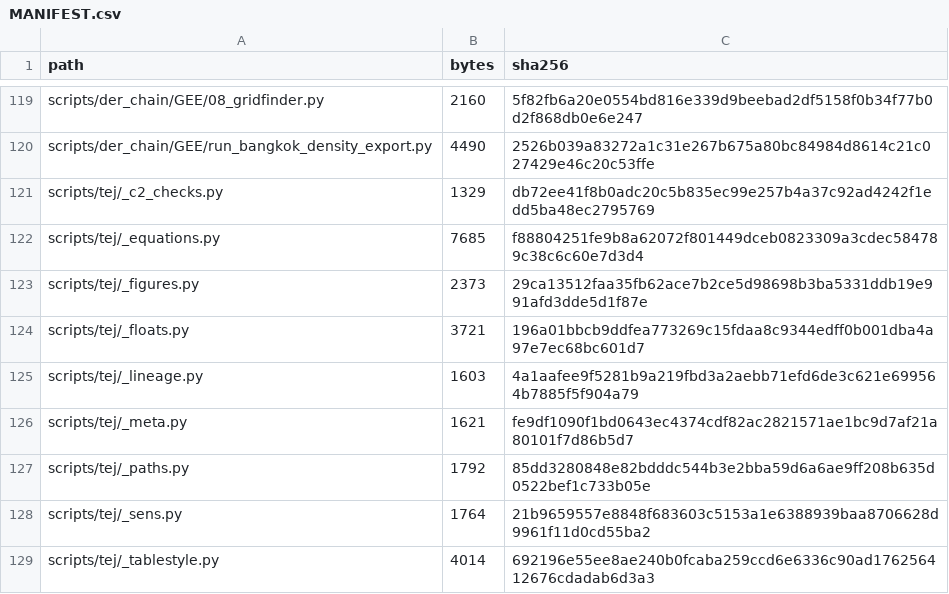
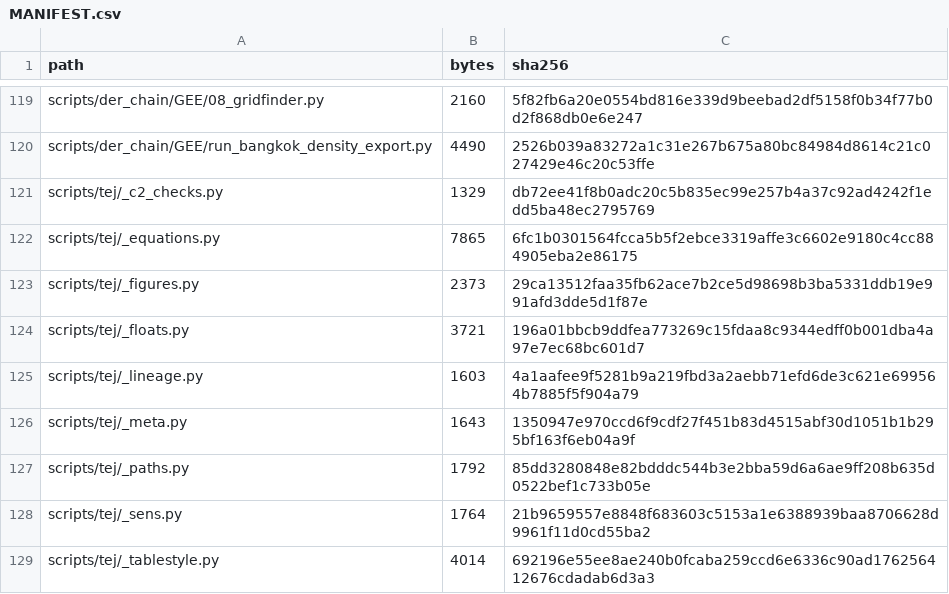
Before and after one commit to teerawat-kaewpia/thailand-equity-solar-pv-prioritisation, a CSV file: MANIFEST.csv, drawn as a sheet; only a part is shown, gaps mark what is left out; the diff covers the shown part only.

```diff
--- a/MANIFEST.csv
+++ b/MANIFEST.csv
@@ -121,3 +121,3 @@ scripts/der_chain/GEE/run_bangkok_density_export.py,4490,2526b039a83272a1c31e267
 scripts/tej/_c2_checks.py,1329,db72ee41f8b0adc20c5b835ec99e257b4a37c92ad4242f1edd5ba48ec2795769
-scripts/tej/_equations.py,7685,f88804251fe9b8a62072f801449dceb0823309a3cdec584789c38c6c60e7d3d4
+scripts/tej/_equations.py,7865,6fc1b0301564fcca5b5f2ebce3319affe3c6602e9180c4cc884905eba2e86175
 scripts/tej/_figures.py,2373,29ca13512faa35fb62ace7b2ce5d98698b3ba5331ddb19e991afd3dde5d1f87e
@@ -125,3 +125,3 @@ scripts/tej/_floats.py,3721,196a01bbcb9ddfea773269c15fdaa8c9344edff0b001dba4a97e
 scripts/tej/_lineage.py,1603,4a1aafee9f5281b9a219fbd3a2aebb71efd6de3c621e699564b7885f5f904a79
-scripts/tej/_meta.py,1621,fe9df1090f1bd0643ec4374cdf82ac2821571ae1bc9d7af21a80101f7d86b5d7
+scripts/tej/_meta.py,1643,1350947e970ccd6f9cdf27f451b83d4515abf30d1051b1b295bf163f6eb04a9f
 scripts/tej/_paths.py,1792,85dd3280848e82bdddc544b3e2bba59d6a6ae9ff208b635d0522bef1c733b05e
```
Also changed, not shown: 23 edited cells elsewhere in this file, PROVENANCE.csv, figures/FIGURES_MANIFEST.csv, 12 other files.
